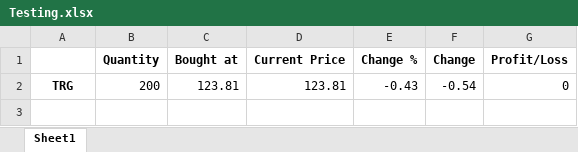
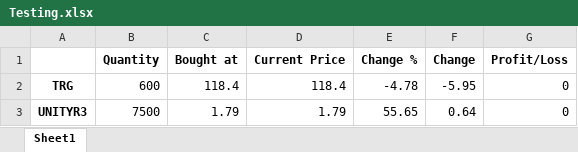
Before and after one commit to RafHey/Pak-Stock-Market, an Excel workbook: Users/Testing.xlsx, sheet Sheet1, drawn as a sheet; values as stored, in another font and other column widths than the file's, no borders; removed rows and columns are numbered as before the commit, all else as after; the diff names each change by its address in the sheet, - before the commit and + after, or states it on an @@ line.

```diff
--- a/Users/Testing.xlsx (sheet Sheet1)
+++ b/Users/Testing.xlsx (sheet Sheet1)
-row 2: TRG | 200 | 123.81 | 123.81 | -0.43 | -0.54 | 0
+row 2: TRG | 600 | 118.4 | 118.4 | -4.78 | -5.95 | 0
+row 3: UNITYR3 | 7500 | 1.79 | 1.79 | 55.65 | 0.64 | 0
```
Also changed, not shown: Market_Data/Marketdata 24-12-2021.xlsx, Users/Raf.xlsx, 2 other files.
